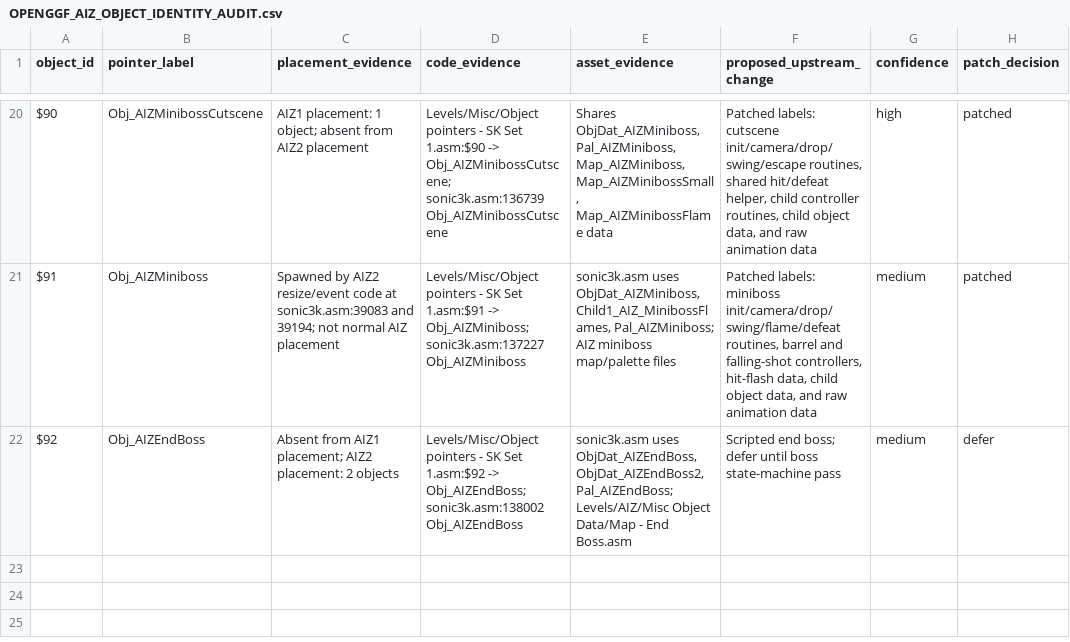
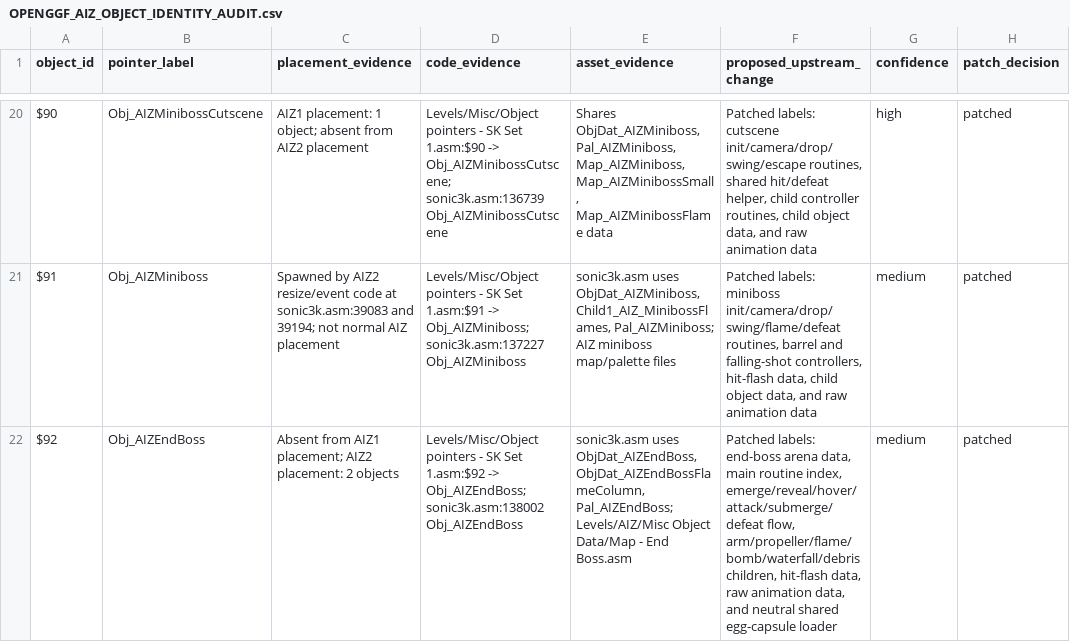
Before and after one commit to raiscan/skdisasm, a CSV file: OPENGGF_AIZ_OBJECT_IDENTITY_AUDIT.csv, drawn as a sheet; only a part is shown, gaps mark what is left out.

Commit message:
docs: label AIZ end boss routines

```diff
--- a/OPENGGF_AIZ_OBJECT_IDENTITY_AUDIT.csv
+++ b/OPENGGF_AIZ_OBJECT_IDENTITY_AUDIT.csv
@@ -21,2 +21,2 @@ $90,Obj_AIZMinibossCutscene,"AIZ1 placement: 1 object; absent from AIZ2 placemen
 $91,Obj_AIZMiniboss,"Spawned by AIZ2 resize/event code at sonic3k.asm:39083 and 39194; not normal AIZ placement","Levels/Misc/Object pointers - SK Set 1.asm:$91 -> Obj_AIZMiniboss; sonic3k.asm:137227 Obj_AIZMiniboss","sonic3k.asm uses ObjDat_AIZMiniboss, Child1_AIZ_MinibossFlames, Pal_AIZMiniboss; AIZ miniboss map/palette files","Patched labels: miniboss init/camera/drop/swing/flame/defeat routines, barrel and falling-shot controllers, hit-flash data, child object data, and raw animation data",medium,patched
-$92,Obj_AIZEndBoss,"Absent from AIZ1 placement; AIZ2 placement: 2 objects","Levels/Misc/Object pointers - SK Set 1.asm:$92 -> Obj_AIZEndBoss; sonic3k.asm:138002 Obj_AIZEndBoss","sonic3k.asm uses ObjDat_AIZEndBoss, ObjDat_AIZEndBoss2, Pal_AIZEndBoss; Levels/AIZ/Misc Object Data/Map - End Boss.asm","Scripted end boss; defer until boss state-machine pass",medium,defer
+$92,Obj_AIZEndBoss,"Absent from AIZ1 placement; AIZ2 placement: 2 objects","Levels/Misc/Object pointers - SK Set 1.asm:$92 -> Obj_AIZEndBoss; sonic3k.asm:138002 Obj_AIZEndBoss","sonic3k.asm uses ObjDat_AIZEndBoss, ObjDat_AIZEndBossFlameColumn, Pal_AIZEndBoss; Levels/AIZ/Misc Object Data/Map - End Boss.asm","Patched labels: end-boss arena data, main routine index, emerge/reveal/hover/attack/submerge/defeat flow, arm/propeller/flame/bomb/waterfall/debris children, hit-flash data, raw animation data, and neutral shared egg-capsule loader",medium,patched
```
Also changed, not shown: 1 other file.
